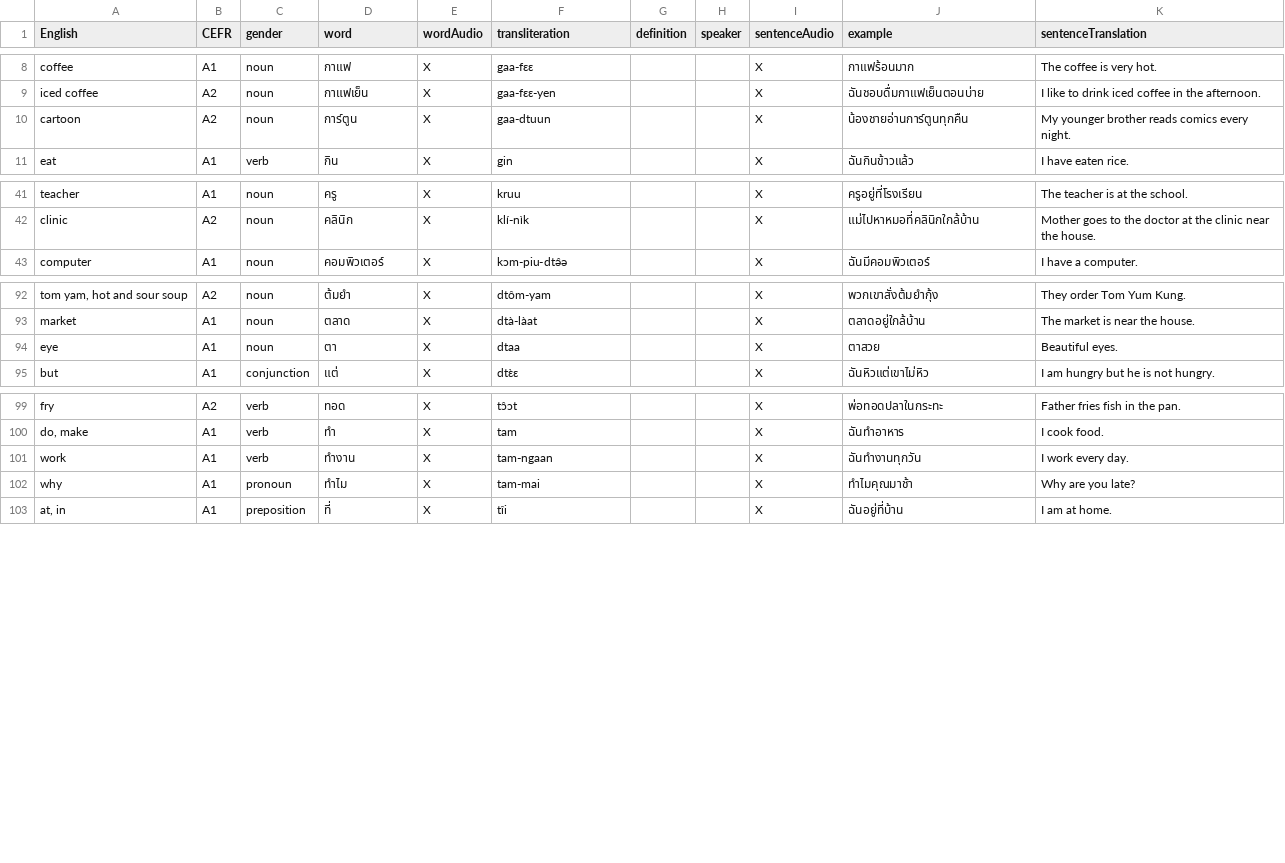
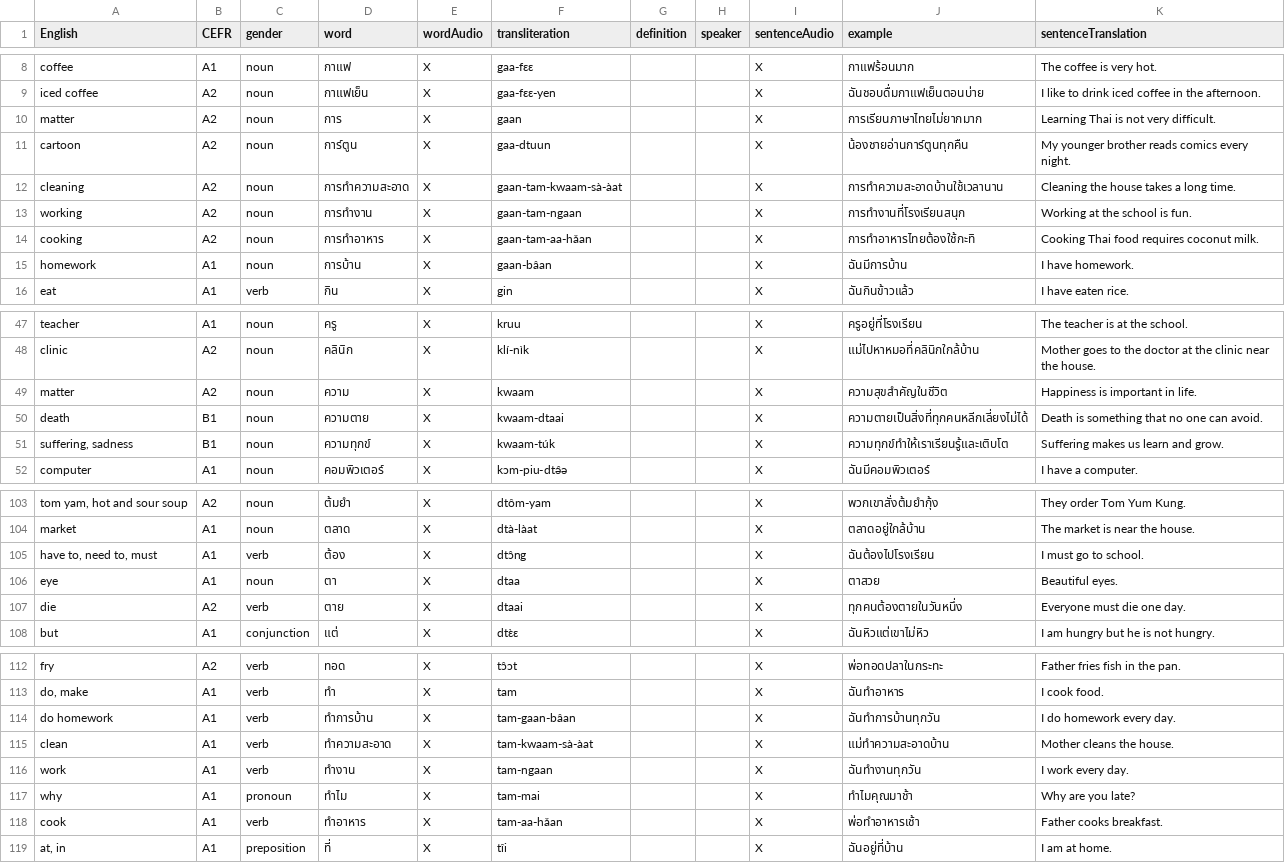
Before and after one commit to osloandrew/thai, a CSV file: thaiWords.csv, drawn as a sheet; only a part is shown, gaps mark what is left out; the diff covers the shown part only; the diff names each change by its address in the sheet, - before the commit and + after, or states it on an @@ line.

```diff
--- a/thaiWords.csv
+++ b/thaiWords.csv
+row 10: matter | A2 | noun | การ | X | gaan |  |  | X | การเรียนภาษาไทยไม่ยากมาก | Learning Thai is not very difficult.
+row 12: cleaning | A2 | noun | การทำความสะอาด | X | gaan-tam-kwaam-sà-àat |  |  | X | การทำความสะอาดบ้านใช้เวลานาน | Cleaning the house takes a long time.
+row 13: working | A2 | noun | การทำงาน | X | gaan-tam-ngaan |  |  | X | การทำงานที่โรงเรียนสนุก | Working at the school is fun.
+row 14: cooking | A2 | noun | การทำอาหาร | X | gaan-tam-aa-hǎan |  |  | X | การทำอาหารไทยต้องใช้กะทิ | Cooking Thai food requires coconut milk.
+row 15: homework | A1 | noun | การบ้าน | X | gaan-bâan |  |  | X | ฉันมีการบ้าน | I have homework.
+row 49: matter | A2 | noun | ความ | X | kwaam |  |  | X | ความสุขสำคัญในชีวิต | Happiness is important in life.
+row 50: death | B1 | noun | ความตาย | X | kwaam-dtaai |  |  | X | ความตายเป็นสิ่งที่ทุกคนหลีกเลี่ยงไม่ได้ | Death is something that no one can avoid.
+row 51: suffering, sadness | B1 | noun | ความทุกข์ | X | kwaam-túk |  |  | X | ความทุกข์ทำให้เราเรียนรู้และเติบโต | Suffering makes us learn and grow.
+row 105: have to, need to, must | A1 | verb | ต้อง | X | dtɔ̂ng |  |  | X | ฉันต้องไปโรงเรียน | I must go to school.
+row 107: die | A2 | verb | ตาย | X | dtaai |  |  | X | ทุกคนต้องตายในวันหนึ่ง | Everyone must die one day.
+row 114: do homework | A1 | verb | ทำการบ้าน | X | tam-gaan-bâan |  |  | X | ฉันทำการบ้านทุกวัน | I do homework every day.
+row 115: clean | A1 | verb | ทำความสะอาด | X | tam-kwaam-sà-àat |  |  | X | แม่ทำความสะอาดบ้าน | Mother cleans the house.
+row 118: cook | A1 | verb | ทำอาหาร | X | tam-aa-hǎan |  |  | X | พ่อทำอาหารเช้า | Father cooks breakfast.
```
Also changed, not shown: 3 added rows, 2 moved rows and 14 edited cells elsewhere in this file, 40 other files.
